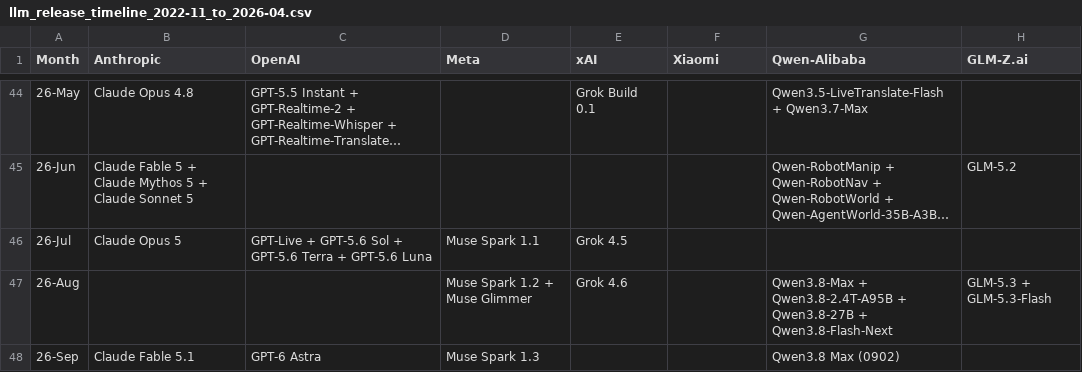
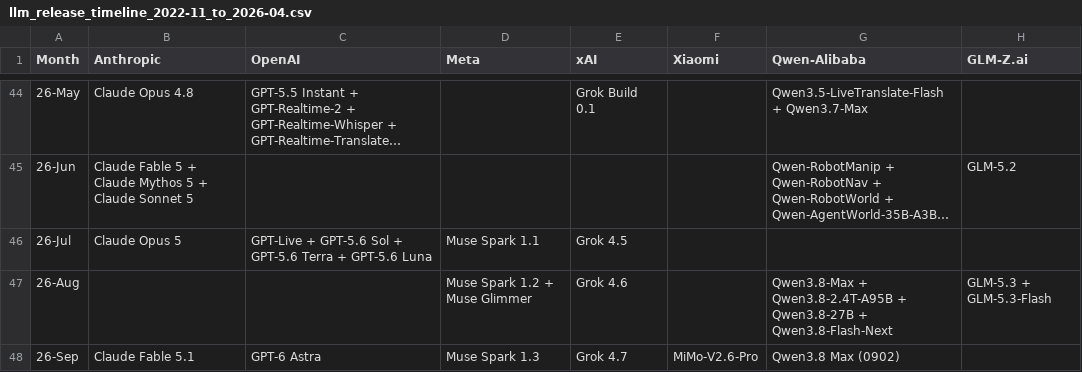
Before and after one commit to Physics-Lee/Monthly_Table_of_LLM_Releasing, a CSV file: llm_release_timeline_2022-11_to_2026-04.csv, drawn as a sheet; only a part is shown, gaps mark what is left out; long unchanged cells end in …; the diff names each change by its address in the sheet, - before the commit and + after, or states it on an @@ line.

```diff
--- a/llm_release_timeline_2022-11_to_2026-04.csv
+++ b/llm_release_timeline_2022-11_to_2026-04.csv
-E48 (xAI): (empty)
+E48 (xAI): Grok 4.7
-F48 (Xiaomi): (empty)
+F48 (Xiaomi): MiMo-V2.6-Pro
```
Also changed, not shown: 3 other files.
